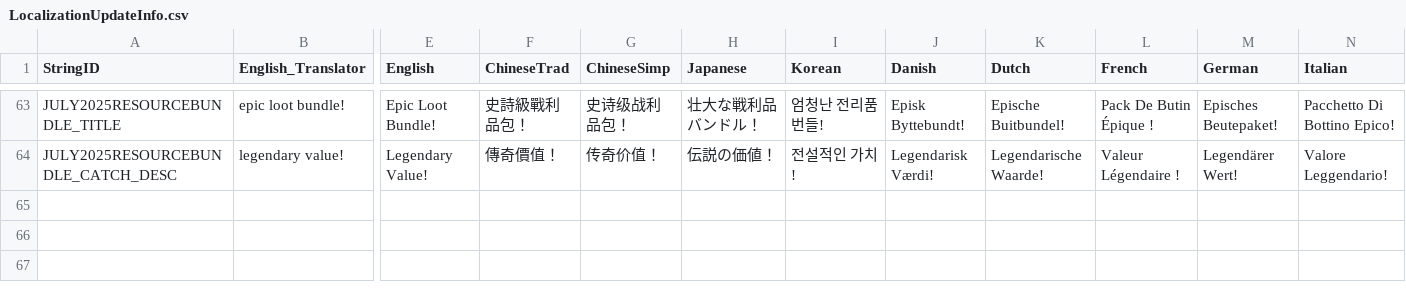
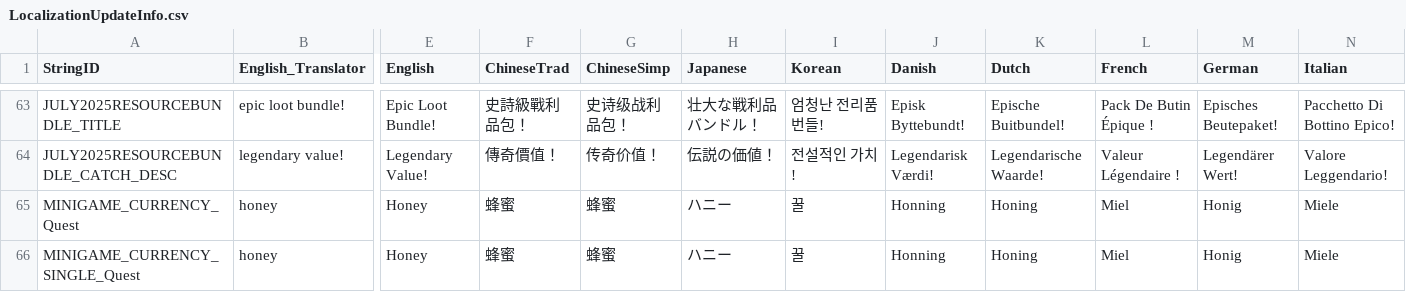
Before and after one commit to rawrzcookie/TT2_CSV, a CSV file: csv/LocalizationUpdateInfo.csv, drawn as a sheet; only a part is shown, gaps mark what is left out; rows hold the shown columns only; the diff names each change by its address in the sheet, - before the commit and + after, or states it on an @@ line.

```diff
--- a/csv/LocalizationUpdateInfo.csv
+++ b/csv/LocalizationUpdateInfo.csv
+row 65: MINIGAME_CURRENCY_Quest | honey | Honey | 蜂蜜 | 蜂蜜 | ハニー | 꿀 | Honning | Honing | Miel | Honig | Miele
+row 66: MINIGAME_CURRENCY_SINGLE_Quest | honey | Honey | 蜂蜜 | 蜂蜜 | ハニー | 꿀 | Honning | Honing | Miel | Honig | Miele
```
Also changed, not shown: csv/ShopBundleInfo.csv.
